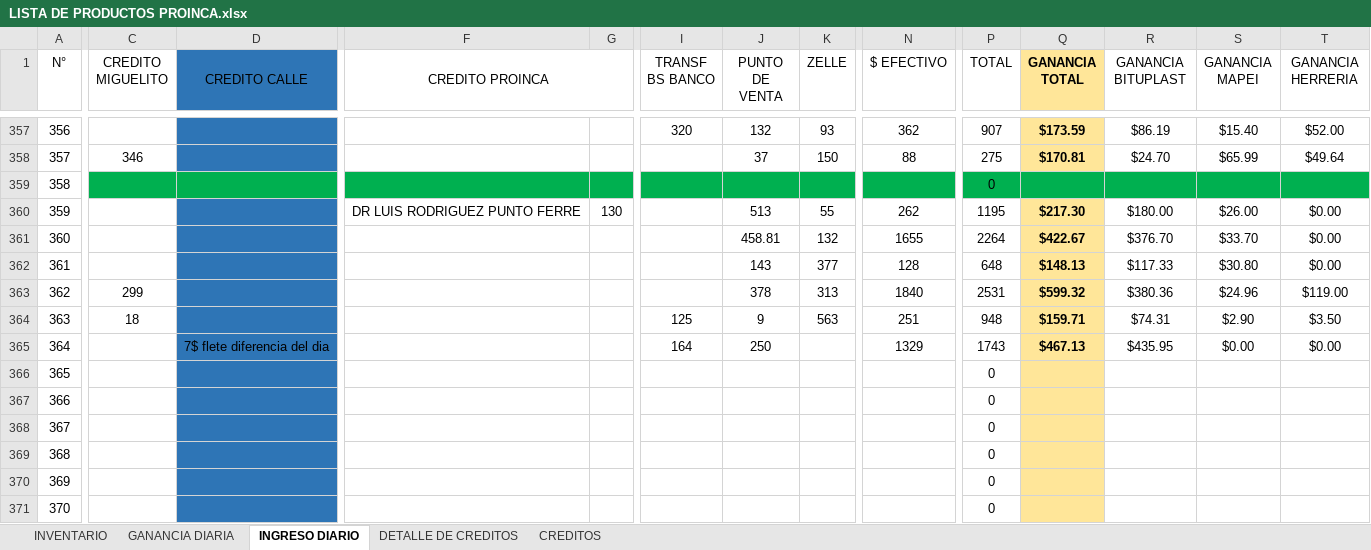
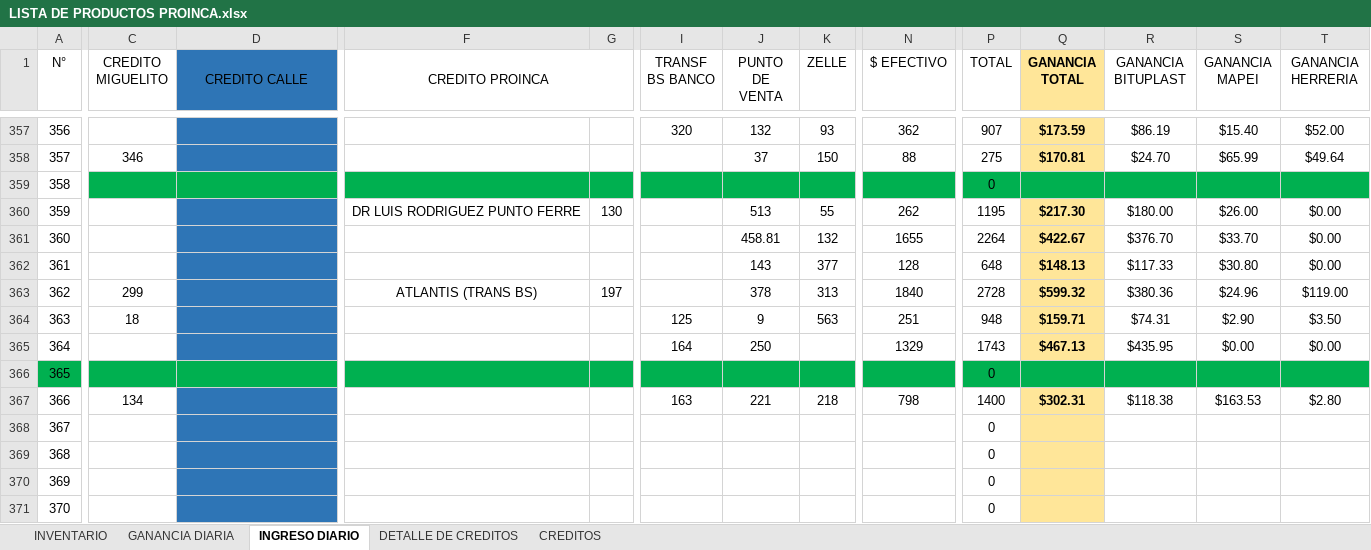
Before and after one commit to JPuente25/Proinca, an Excel workbook: LISTA DE PRODUCTOS PROINCA.xlsx, sheet INGRESO DIARIO, drawn as a sheet; only a part is shown, gaps mark what is left out; values as stored, in another font and other column widths than the file's, no borders; the diff covers the shown part only; the diff names each change by its address in the sheet, - before the commit and + after, or states it on an @@ line.

```diff
--- a/LISTA DE PRODUCTOS PROINCA.xlsx (sheet INGRESO DIARIO)
+++ b/LISTA DE PRODUCTOS PROINCA.xlsx (sheet INGRESO DIARIO)
-F363 (CREDITO PROINCA): (empty)
+F363 (CREDITO PROINCA): ATLANTIS (TRANS BS)
-G363: (empty)
+G363: 197
-P363 (TOTAL): 2531
+P363 (TOTAL): 2728
-D365 (CREDITO CALLE): 7$ flete diferencia del dia
+D365 (CREDITO CALLE): (empty)
-A366:C366 fill: none
+A366:C366 fill: #00B050
-D366 fill: #2E75B6
+D366 fill: #00B050
-F366:P366 fill: none
+F366:P366 fill: #00B050
-Q366 fill: #FFE699
+Q366 fill: #00B050
-R366:T366 fill: none
+R366:T366 fill: #00B050
-C367 (CREDITO MIGUELITO): (empty)
+C367 (CREDITO MIGUELITO): 134
-I367 (TRANSF BS BANCO): (empty)
+I367 (TRANSF BS BANCO): 163
-J367 (PUNTO DE VENTA): (empty)
+J367 (PUNTO DE VENTA): 221
-K367 (ZELLE): (empty)
+K367 (ZELLE): 218
-N367 ($ EFECTIVO): (empty)
+N367 ($ EFECTIVO): 798
-P367 (TOTAL): 0
+P367 (TOTAL): 1400
-Q367 (GANANCIA TOTAL): (empty)
+Q367 (GANANCIA TOTAL): $302.31
-R367 (GANANCIA BITUPLAST): (empty)
+R367 (GANANCIA BITUPLAST): $118.38
-S367 (GANANCIA MAPEI): (empty)
+S367 (GANANCIA MAPEI): $163.53
-T367 (GANANCIA HERRERIA): (empty)
+T367 (GANANCIA HERRERIA): $2.80
```
Also changed, not shown: 3 edited cells and cell formats elsewhere in this sheet, sheet GANANCIA DIARIA, sheet CREDITOS, sheet DETALLE DE CREDITOS, formulas that keep their value.
